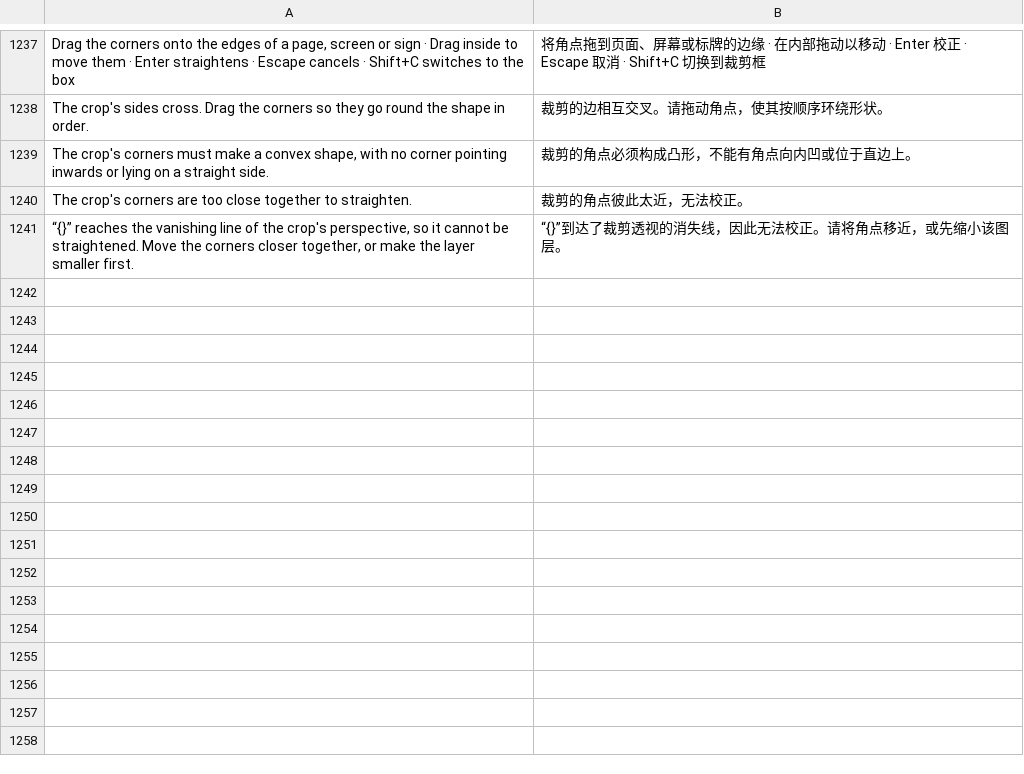
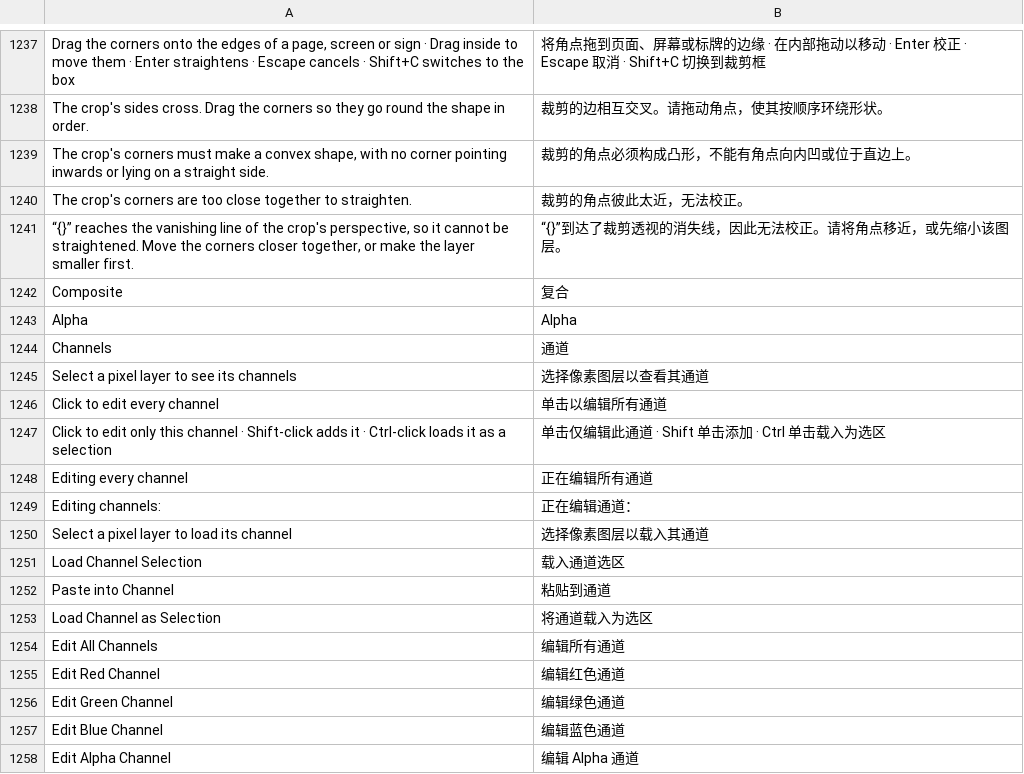
Before and after one commit to jeffory/xuan, a TSV file: assets/locales/zh-CN.tsv, drawn as a sheet; only a part is shown, gaps mark what is left out; the diff names each change by its address in the sheet, - before the commit and + after, or states it on an @@ line.

```diff
--- a/assets/locales/zh-CN.tsv
+++ b/assets/locales/zh-CN.tsv
+row 1242: Composite | 复合
+row 1243: Alpha | Alpha
+row 1244: Channels | 通道
+row 1245: Select a pixel layer to see its channels | 选择像素图层以查看其通道
+row 1246: Click to edit every channel | 单击以编辑所有通道
+row 1247: Click to edit only this channel · Shift-click adds it · Ctrl-click loads it as a selection | 单击仅编辑此通道 · Shift 单击添加 · Ctrl 单击载入为选区
+row 1248: Editing every channel | 正在编辑所有通道
+row 1249: Editing channels: | 正在编辑通道：
+row 1250: Select a pixel layer to load its channel | 选择像素图层以载入其通道
+row 1251: Load Channel Selection | 载入通道选区
+row 1252: Paste into Channel | 粘贴到通道
+row 1253: Load Channel as Selection | 将通道载入为选区
+row 1254: Edit All Channels | 编辑所有通道
+row 1255: Edit Red Channel | 编辑红色通道
+row 1256: Edit Green Channel | 编辑绿色通道
+row 1257: Edit Blue Channel | 编辑蓝色通道
+row 1258: Edit Alpha Channel | 编辑 Alpha 通道
```
Also changed, not shown: 30 other files.
